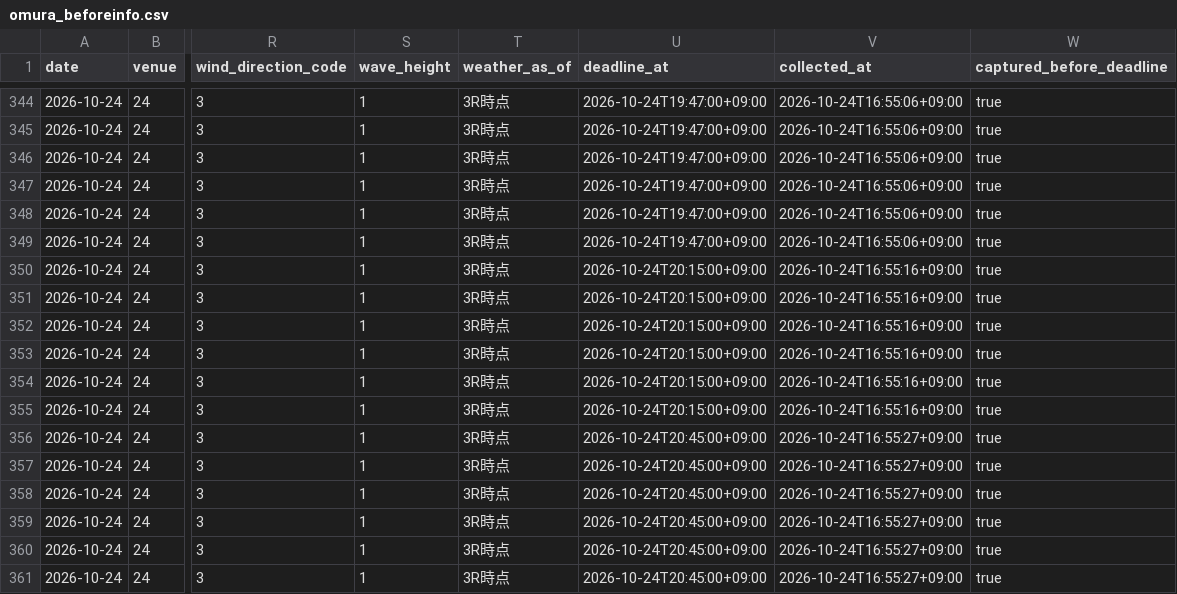
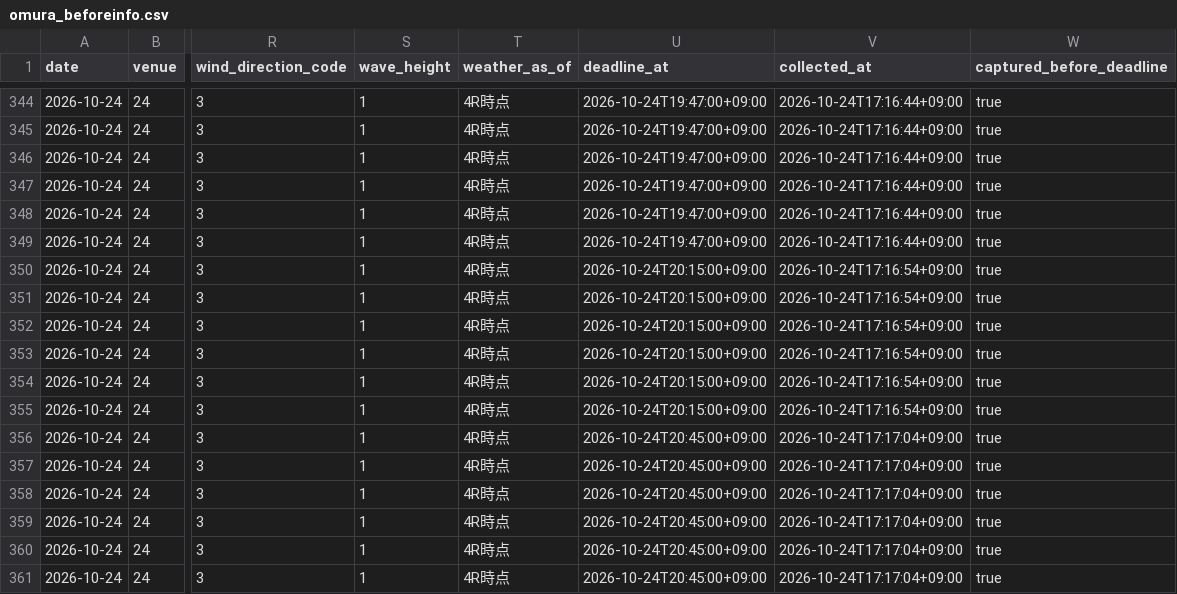
Before and after one commit to kasiwazakilove292-gif/boat-ai-app, a CSV file: data/omura_beforeinfo.csv, drawn as a sheet; only a part is shown, gaps mark what is left out; the diff covers the shown part only; the diff names each change by its address in the sheet, - before the commit and + after, or states it on an @@ line.

```diff
--- a/data/omura_beforeinfo.csv
+++ b/data/omura_beforeinfo.csv
-T344:T361 (weather_as_of): 3R時点
+T344:T361 (weather_as_of): 4R時点
-V344:V349 (collected_at): 2026-10-24T16:55:06+09:00
+V344:V349 (collected_at): 2026-10-24T17:16:44+09:00
-V350:V355 (collected_at): 2026-10-24T16:55:16+09:00
+V350:V355 (collected_at): 2026-10-24T17:16:54+09:00
-V356:V361 (collected_at): 2026-10-24T16:55:27+09:00
+V356:V361 (collected_at): 2026-10-24T17:17:04+09:00
```
Also changed, not shown: 127 edited cells elsewhere in this file, 2 other files.
